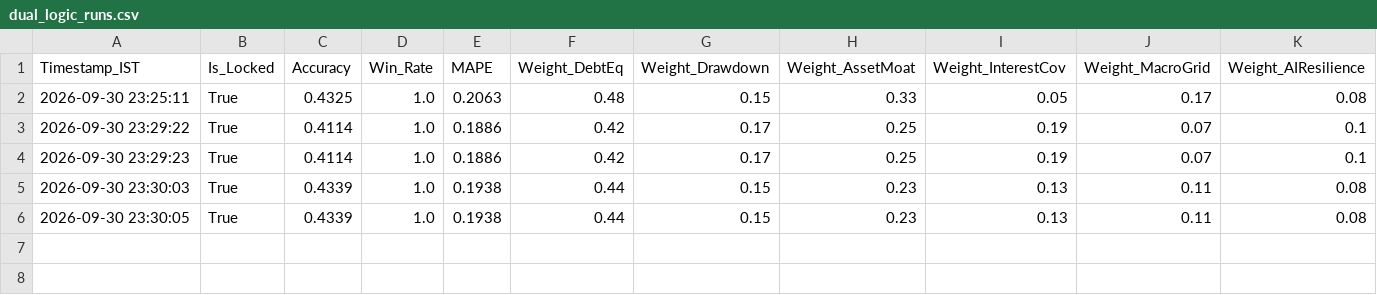
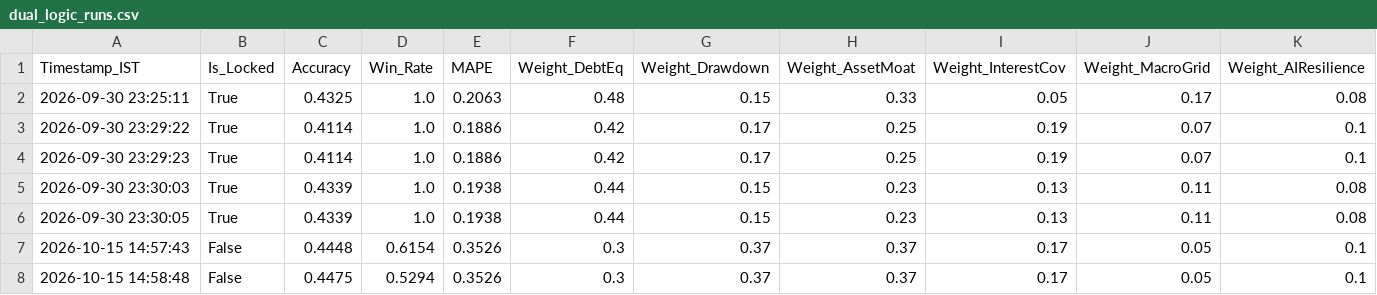
Before and after one commit to purntripathi-cmd/catalyst-pulse-pro, a CSV file: data/dual_logic_runs.csv, drawn as a sheet.

```diff
--- a/data/dual_logic_runs.csv
+++ b/data/dual_logic_runs.csv
@@ -6 +6,3 @@ Timestamp_IST,Is_Locked,Accuracy,Win_Rate,MAPE,Weight_DebtEq,Weight_Drawdown,Wei
 2026-09-30 23:30:05,True,0.4339,1.0,0.1938,0.44,0.15,0.23,0.13,0.11,0.08
+2026-10-15 14:57:43,False,0.4448,0.6154,0.3526,0.3,0.37,0.37,0.17,0.05,0.1
+2026-10-15 14:58:48,False,0.4475,0.5294,0.3526,0.3,0.37,0.37,0.17,0.05,0.1
```
Also changed, not shown: catalyst_prediction_ledger.csv, data/paper_trades.csv, 14 other files.
